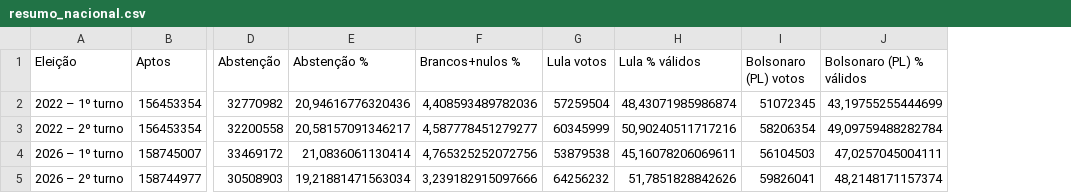
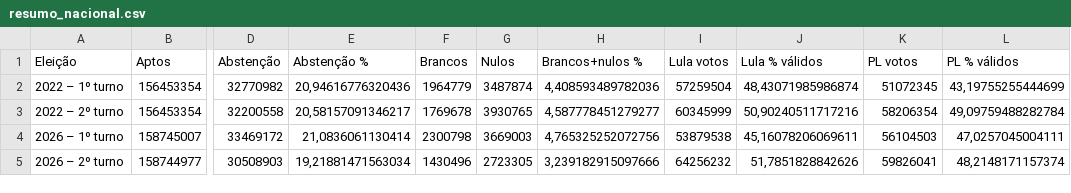
Before and after one commit to giselleCouto/eleicao_2026, a CSV file: resultados/resumo_nacional.csv, drawn as a sheet; only a part is shown, gaps mark what is left out; addresses are those after the commit; the diff names each change by its address in the sheet, - before the commit and + after, or states it on an @@ line.

```diff
--- a/resultados/resumo_nacional.csv
+++ b/resultados/resumo_nacional.csv
+column F (Brancos), rows 2-5: 1964779 | 1769678 | 2300798 | 1430496
+column G (Nulos), rows 2-5: 3487874 | 3930765 | 3669003 | 2723305
-K1: Bolsonaro (PL) votos
+K1: PL votos
-L1: Bolsonaro (PL) % válidos
+L1: PL % válidos
```
Also changed, not shown: resultados/secoes_um_candidato_2022_1t.csv, resultados/secoes_um_candidato_2022_2t.csv, 30 other files.
